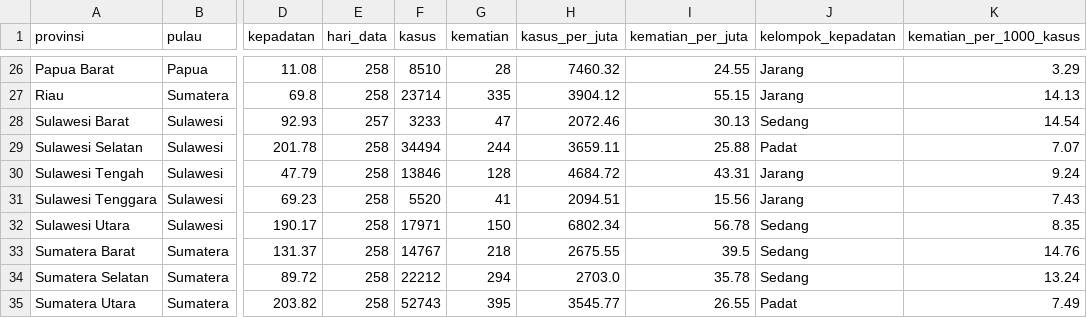
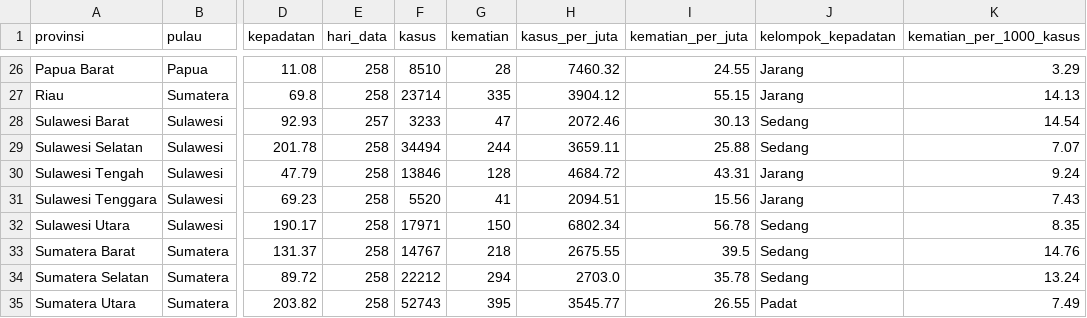
Before and after one commit to AzizAl-05/Kelompok-EDA_AI01, a CSV file: data/processed/covid_2022_provinsi.csv, drawn as a sheet; only a part is shown, gaps mark what is left out; the diff names each change by its address in the sheet, - before the commit and + after, or states it on an @@ line.

```diff
--- a/data/processed/covid_2022_provinsi.csv
+++ b/data/processed/covid_2022_provinsi.csv
-J29 (kelompok_kepadatan): Padat
+J29 (kelompok_kepadatan): Sedang
```
Also changed, not shown: data/processed/catatan_k.csv, reports/profil_kualitas_data.csv, 10 other files.
